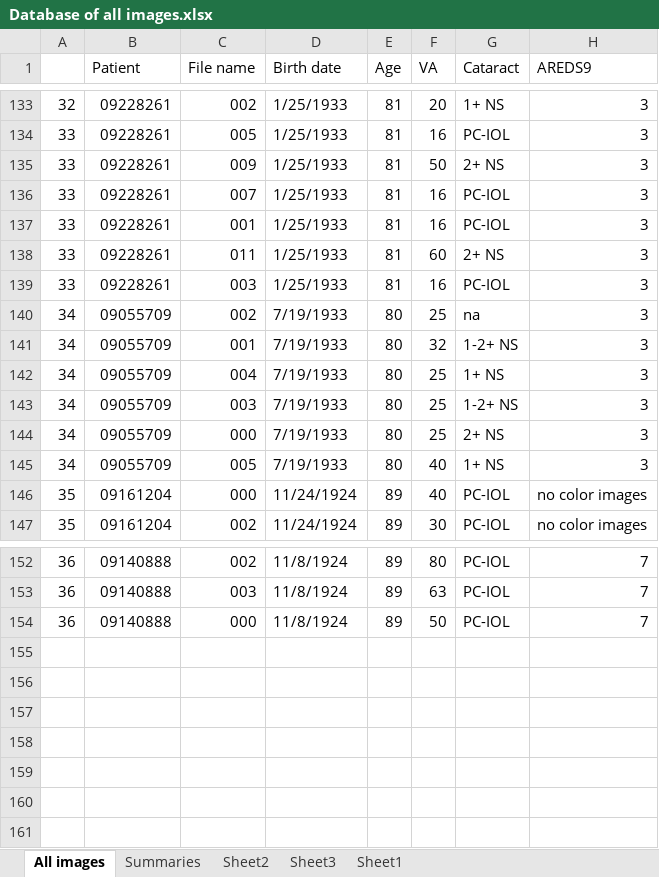
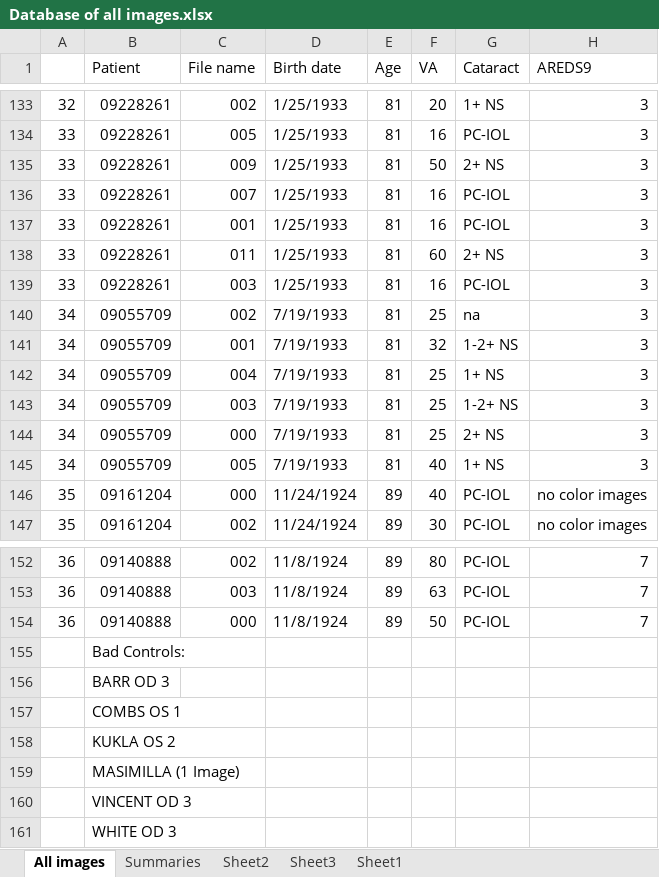
Before and after one commit to ranellch/amd_project, an Excel workbook: Database of all images.xlsx, sheet All images, drawn as a sheet; only a part is shown, gaps mark what is left out; values as stored, in another font and other column widths than the file's, no cell formats; rows hold the shown columns only; the diff names each change by its address in the sheet, - before the commit and + after, or states it on an @@ line.

```diff
--- a/Database of all images.xlsx (sheet All images)
+++ b/Database of all images.xlsx (sheet All images)
-E140:E145 (Age): 80
+E140:E145 (Age): 81
-B155 (Patient): (empty)
+B155 (Patient): Bad Controls:
-B156 (Patient): (empty)
+B156 (Patient): BARR OD 3
+row 157:  | COMBS OS 1
+row 158:  | KUKLA OS 2
+row 159:  | MASIMILLA (1 Image)
+row 160:  | VINCENT OD 3
+row 161:  | WHITE OD 3
```
Also changed, not shown: sheet Sheet3, cell formats, charts or pictures, 20 other files.
